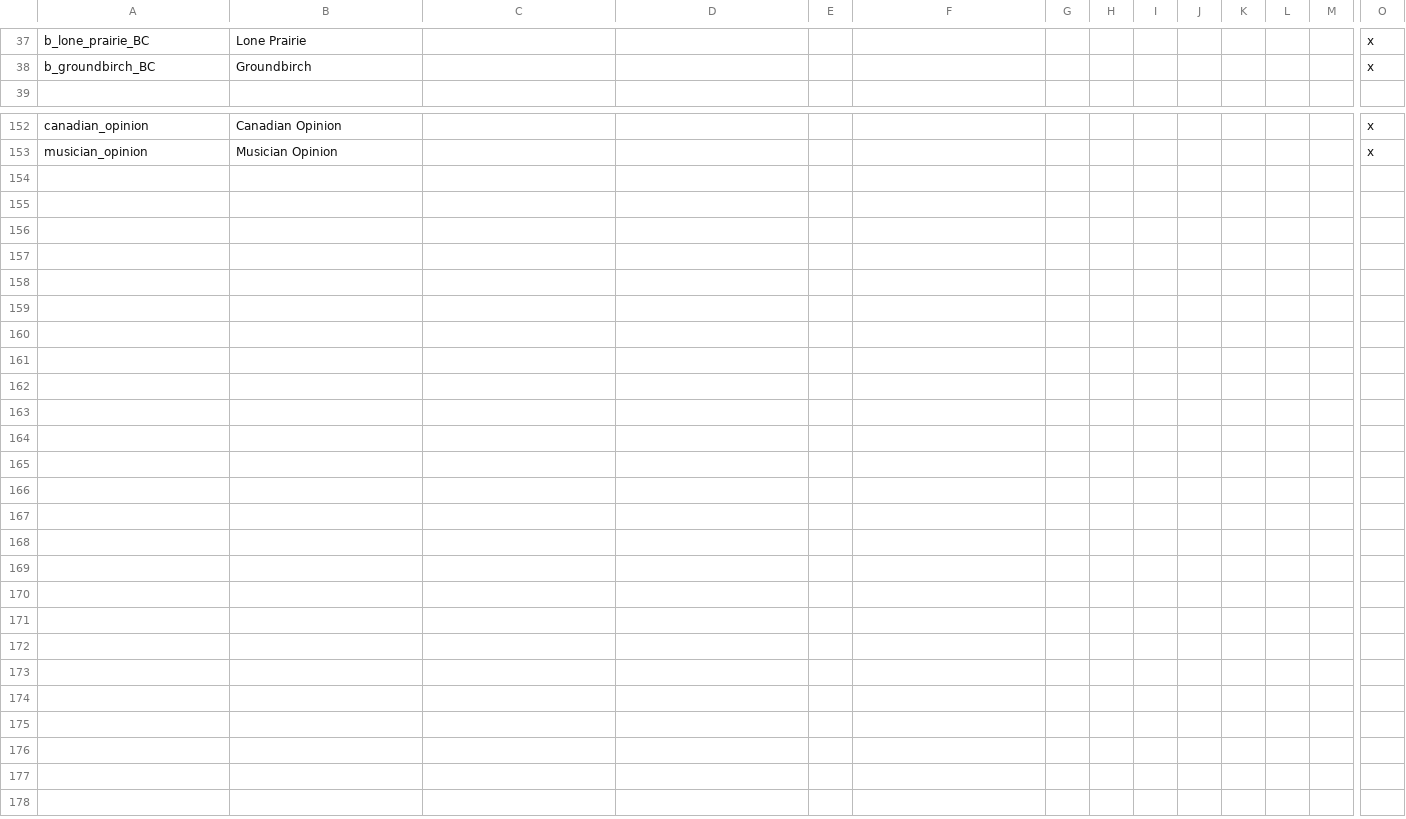
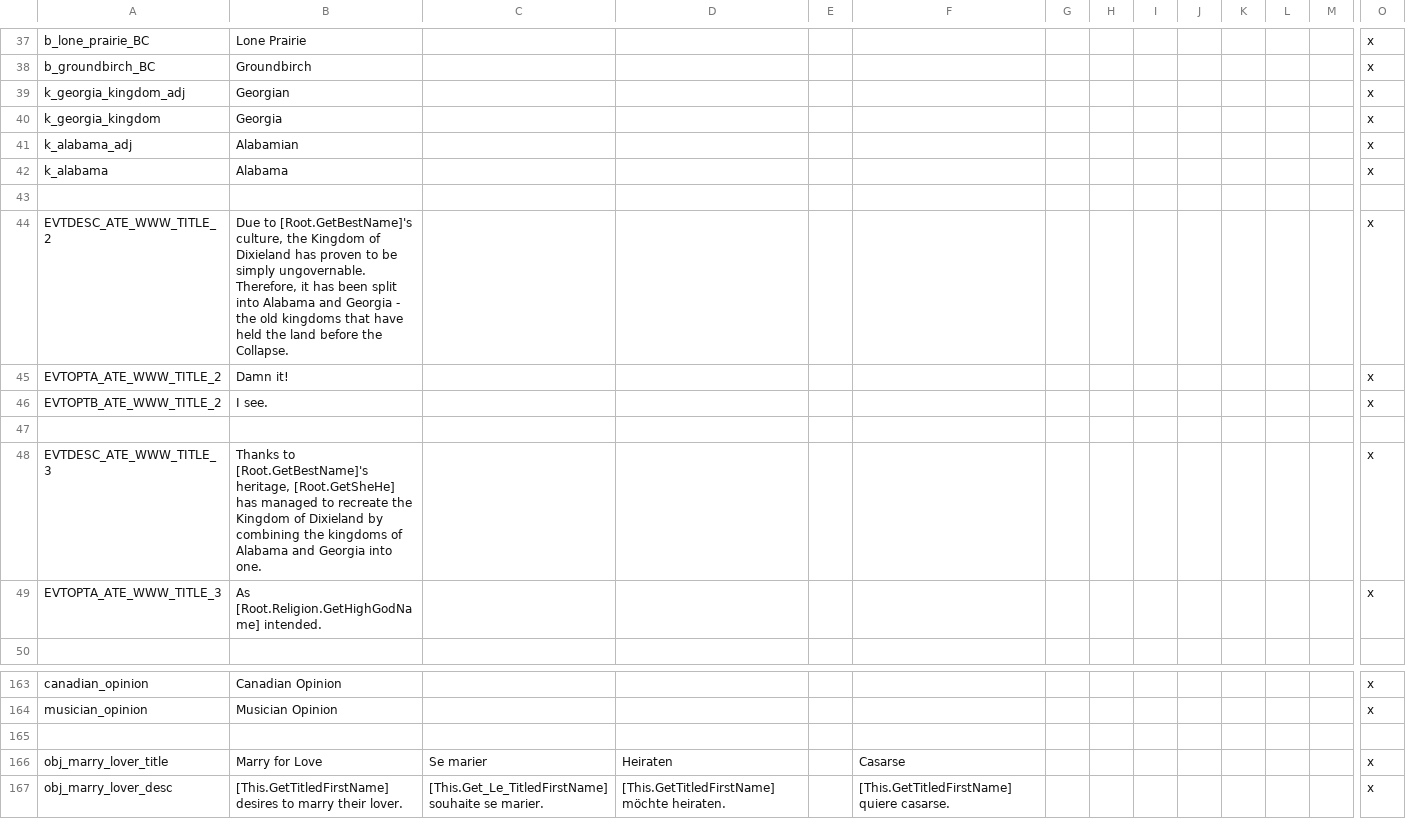
Before and after one commit to Yard1/After-the-End-Wild-Wasteland, a CSV file: localisation/0000_atewww_misc.csv, drawn as a sheet; only a part is shown, gaps mark what is left out; rows hold the shown columns only; the diff names each change by its address in the sheet, - before the commit and + after, or states it on an @@ line.

```diff
--- a/localisation/0000_atewww_misc.csv
+++ b/localisation/0000_atewww_misc.csv
+row 39: k_georgia_kingdom_adj | Georgian |  |  |  |  |  |  |  |  |  |  |  | x
+row 40: k_georgia_kingdom | Georgia |  |  |  |  |  |  |  |  |  |  |  | x
+row 41: k_alabama_adj | Alabamian |  |  |  |  |  |  |  |  |  |  |  | x
+row 42: k_alabama | Alabama |  |  |  |  |  |  |  |  |  |  |  | x
+row 43: (empty)
+row 44: EVTDESC_ATE_WWW_TITLE_2 | Due to [Root.GetBestName]'s culture, the Kingdom of Dixieland has proven to be simply ungovernable. Therefore, it has been split into Alabama and Georgia - the old kingdoms that have held the land before the Collapse. |  |  |  |  |  |  |  |  |  |  |  | x
+row 45: EVTOPTA_ATE_WWW_TITLE_2 | Damn it! |  |  |  |  |  |  |  |  |  |  |  | x
+row 46: EVTOPTB_ATE_WWW_TITLE_2 | I see. |  |  |  |  |  |  |  |  |  |  |  | x
+row 47: (empty)
+row 48: EVTDESC_ATE_WWW_TITLE_3 | Thanks to [Root.GetBestName]'s heritage, [Root.GetSheHe] has managed to recreate the Kingdom of Dixieland by combining the kingdoms of Alabama and Georgia into one. |  |  |  |  |  |  |  |  |  |  |  | x
+row 49: EVTOPTA_ATE_WWW_TITLE_3 | As [Root.Religion.GetHighGodName] intended. |  |  |  |  |  |  |  |  |  |  |  | x
+row 165: (empty)
+row 166: obj_marry_lover_title | Marry for Love | Se marier | Heiraten |  | Casarse |  |  |  |  |  |  |  | x
+row 167: obj_marry_lover_desc | [This.GetTitledFirstName] desires to marry their lover. | [This.Get_Le_TitledFirstName] souhaite se marier. | [This.GetTitledFirstName] möchte heiraten. |  | [This.GetTitledFirstName] quiere casarse. |  |  |  |  |  |  |  | x
```
Also changed, not shown: localisation/0000_atewww_religious.csv, 54 other files.
